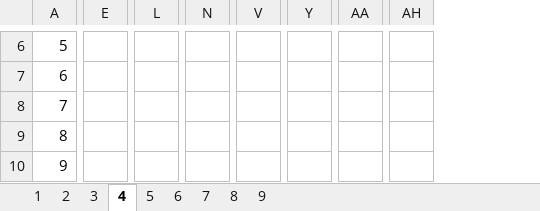
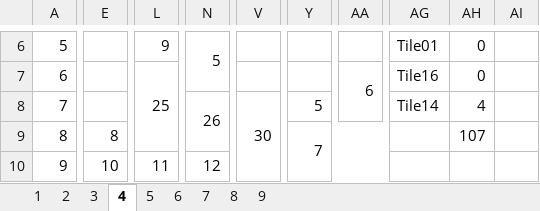
Before and after one commit to tireDep/Inha_DirectX9_TeamProject, an Excel workbook: DxTeamProject_MapTool/MapDataExcel.xlsx, sheet 4, drawn as a sheet; only a part is shown, gaps mark what is left out; values as stored, in another font and other column widths than the file's, no cell formats; removed rows and columns are numbered as before the commit, all else as after; the diff covers the shown part only; the diff names each change by its address in the sheet, - before the commit and + after, or states it on an @@ line.

```diff
--- a/DxTeamProject_MapTool/MapDataExcel.xlsx (sheet 4)
+++ b/DxTeamProject_MapTool/MapDataExcel.xlsx (sheet 4)
-column E, empty
+column E, rows 9-10: 8 | 10
-column N, empty
+column N, rows 6-10: 5 |  | 26 |  | 12
-column V, empty
+column V, row 8: 30
-column AH, empty
+column AG, rows 6-8: Tile01 | Tile16 | Tile14
+column AH, rows 6-9: 0 | 0 | 4 | 107
+column AI, empty
-L6: (empty)
+L6: 9
-L7: (empty)
+L7: 25
+L7:M9 merged
-AA7: (empty)
+AA7: 6
+AA7:AB8 merged
-Y8: (empty)
+Y8: 5
+Y8:Z8 merged
-Y9: (empty)
+Y9: 7
+Y9:AE21 merged
-L10: (empty)
+L10: 11
+L10:M10 merged
```
Also changed, not shown: 1 removed column, 102 edited cells and merged cells elsewhere in this sheet, sheet 5, sheet 3, sheet 6, cell formats.
